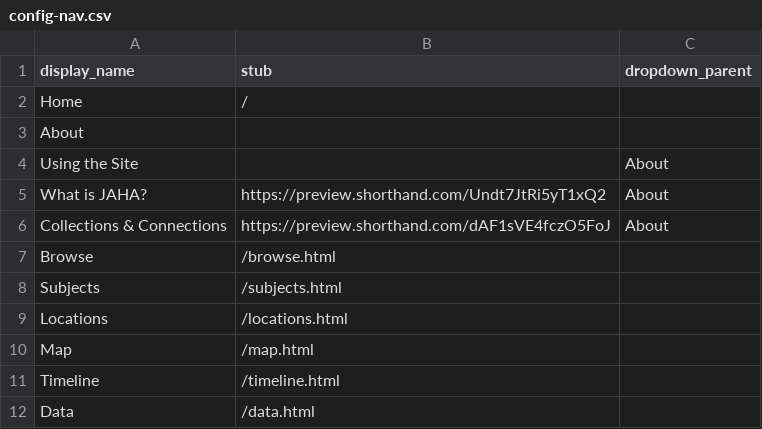
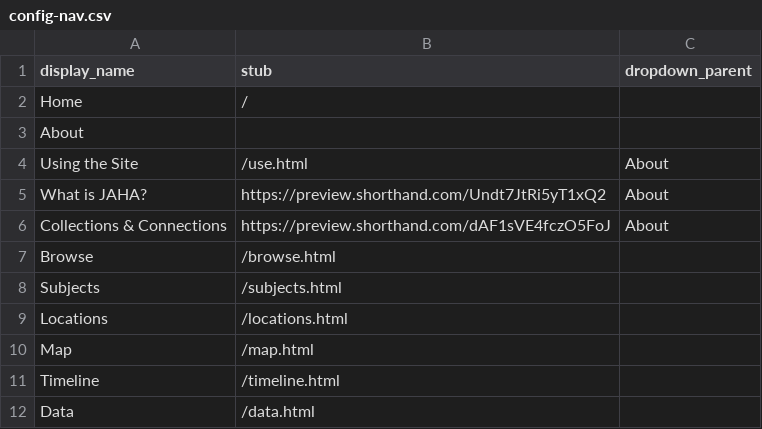
Before and after one commit to digital-jaha/ysb, a CSV file: _data/config-nav.csv, drawn as a sheet.

Commit message:
Update config-nav.csv

```diff
--- a/_data/config-nav.csv
+++ b/_data/config-nav.csv
@@ -3,3 +3,3 @@ Home,/,
 About,,
-Using the Site,,About
+Using the Site,/use.html,About
 What is JAHA?,https://preview.shorthand.com/Undt7JtRi5yT1xQ2,About
```
